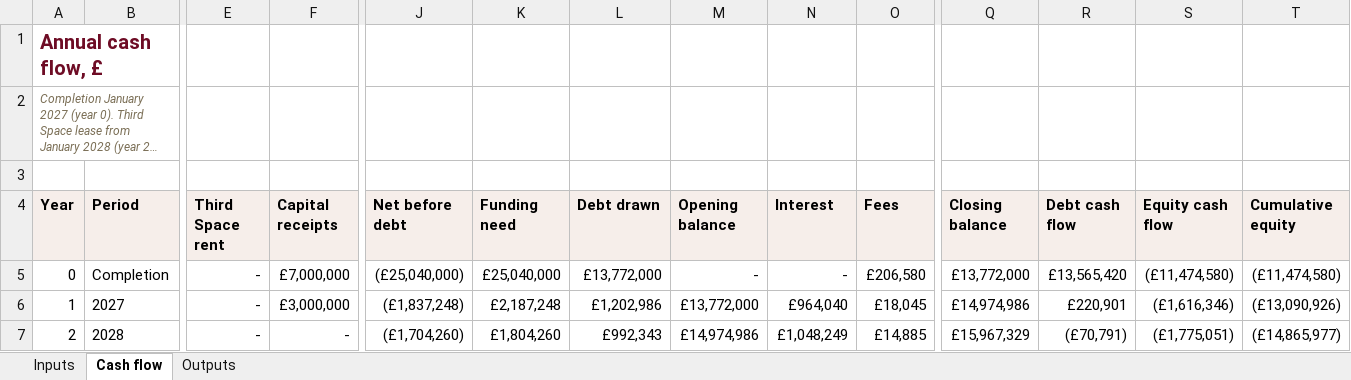
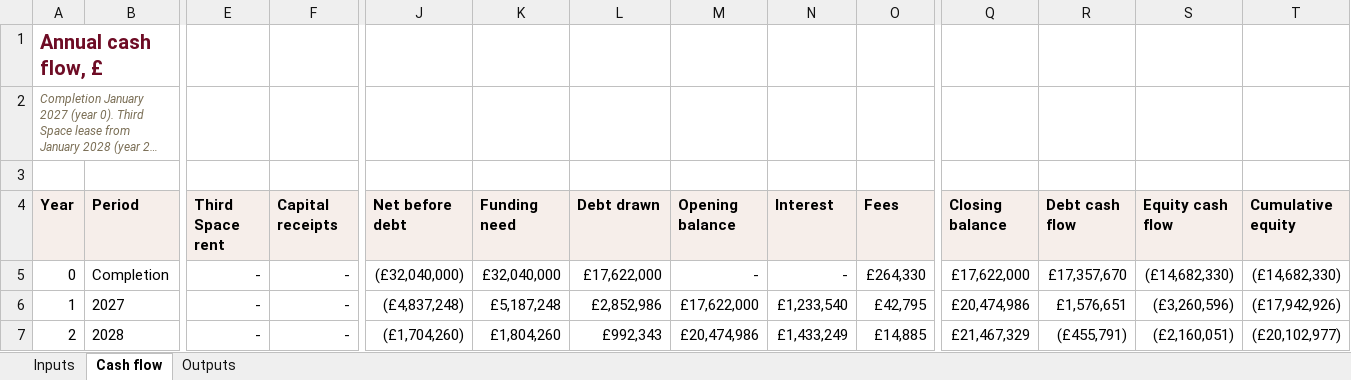
Before and after one commit to Woodybruce/bgp-wip-app, an Excel workbook: client/public/share/roehampton-sports-ground-estate-k7x2/docs/Roehampton - Underwrite model - BGP.xlsx, sheet Cash flow, drawn as a sheet; only a part is shown, gaps mark what is left out; long unchanged cells end in …; values as stored, in another font and other column widths than the file's, no borders; the diff covers the shown part only; the diff names each change by its address in the sheet, - before the commit and + after, or states it on an @@ line.

```diff
--- a/client/public/share/roehampton-sports-ground-estate-k7x2/docs/Roehampton - Underwrite model - BGP.xlsx (sheet Cash flow)
+++ b/client/public/share/roehampton-sports-ground-estate-k7x2/docs/Roehampton - Underwrite model - BGP.xlsx (sheet Cash flow)
-F5 (Capital receipts): £7,000,000
+F5 (Capital receipts): -
-J5 (Net before debt): (£25,040,000)
+J5 (Net before debt): (£32,040,000)
-K5 (Funding need): £25,040,000
+K5 (Funding need): £32,040,000
-L5 (Debt drawn): £13,772,000
+L5 (Debt drawn): £17,622,000
-O5 (Fees): £206,580
+O5 (Fees): £264,330
-Q5 (Closing balance): £13,772,000
+Q5 (Closing balance): £17,622,000
-R5 (Debt cash flow): £13,565,420
+R5 (Debt cash flow): £17,357,670
-S5 (Equity cash flow): (£11,474,580)
+S5 (Equity cash flow): (£14,682,330)
-T5 (Cumulative equity): (£11,474,580)
+T5 (Cumulative equity): (£14,682,330)
-F6 (Capital receipts): £3,000,000
+F6 (Capital receipts): -
-J6 (Net before debt): (£1,837,248)
+J6 (Net before debt): (£4,837,248)
-K6 (Funding need): £2,187,248
+K6 (Funding need): £5,187,248
-L6 (Debt drawn): £1,202,986
+L6 (Debt drawn): £2,852,986
-M6 (Opening balance): £13,772,000
+M6 (Opening balance): £17,622,000
-N6 (Interest): £964,040
+N6 (Interest): £1,233,540
-O6 (Fees): £18,045
+O6 (Fees): £42,795
-Q6 (Closing balance): £14,974,986
+Q6 (Closing balance): £20,474,986
-R6 (Debt cash flow): £220,901
+R6 (Debt cash flow): £1,576,651
-S6 (Equity cash flow): (£1,616,346)
+S6 (Equity cash flow): (£3,260,596)
-T6 (Cumulative equity): (£13,090,926)
+T6 (Cumulative equity): (£17,942,926)
-M7 (Opening balance): £14,974,986
+M7 (Opening balance): £20,474,986
-N7 (Interest): £1,048,249
+N7 (Interest): £1,433,249
-Q7 (Closing balance): £15,967,329
+Q7 (Closing balance): £21,467,329
-R7 (Debt cash flow): (£70,791)
+R7 (Debt cash flow): (£455,791)
-S7 (Equity cash flow): (£1,775,051)
+S7 (Equity cash flow): (£2,160,051)
-T7 (Cumulative equity): (£14,865,977)
+T7 (Cumulative equity): (£20,102,977)
```
Also changed, not shown: 24 edited cells elsewhere in this sheet, sheet Inputs, sheet Outputs, formulas that keep their value, technical/roehampton-sports-ground-estate/proposals/Roehampton - Underwrite model - BGP.xlsx, 4 other files.
